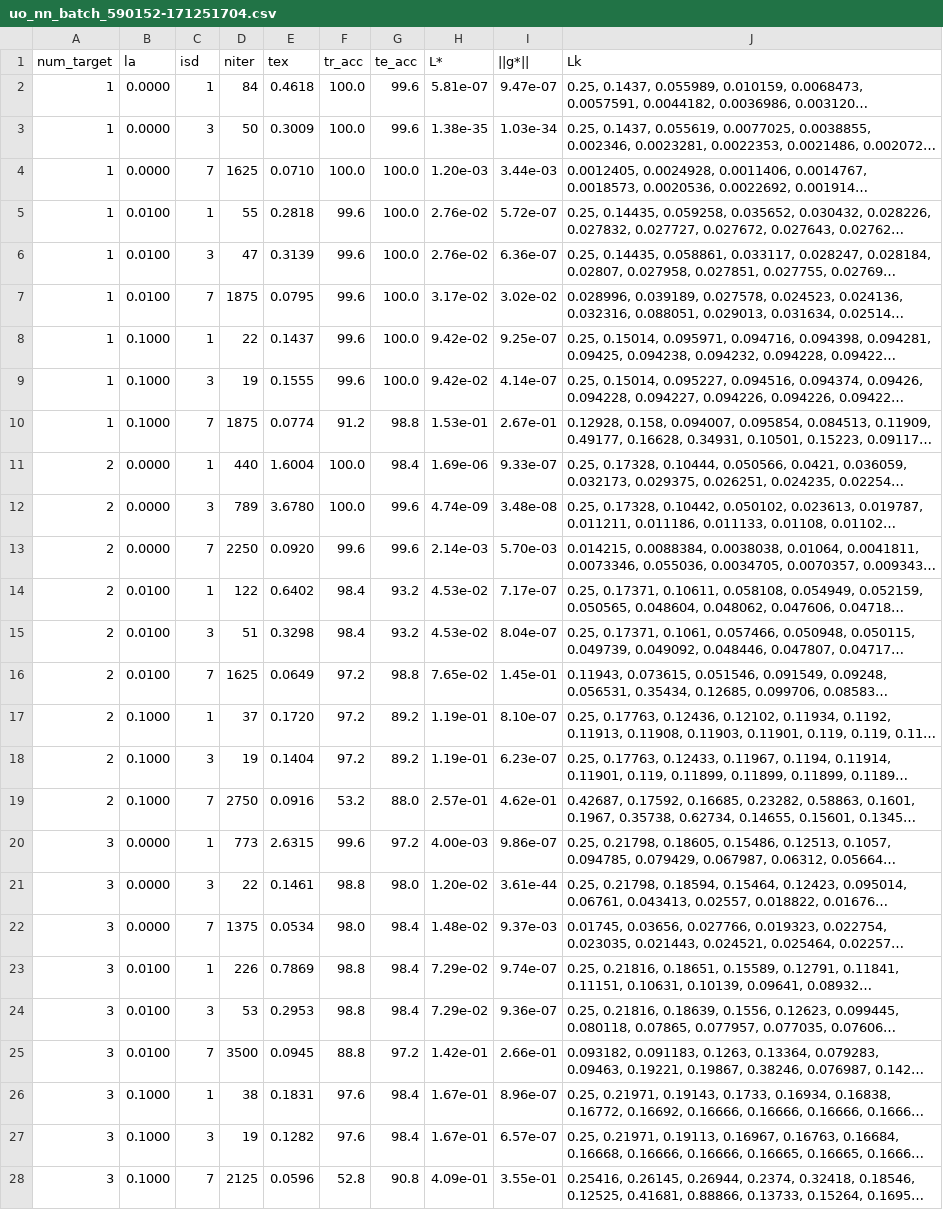
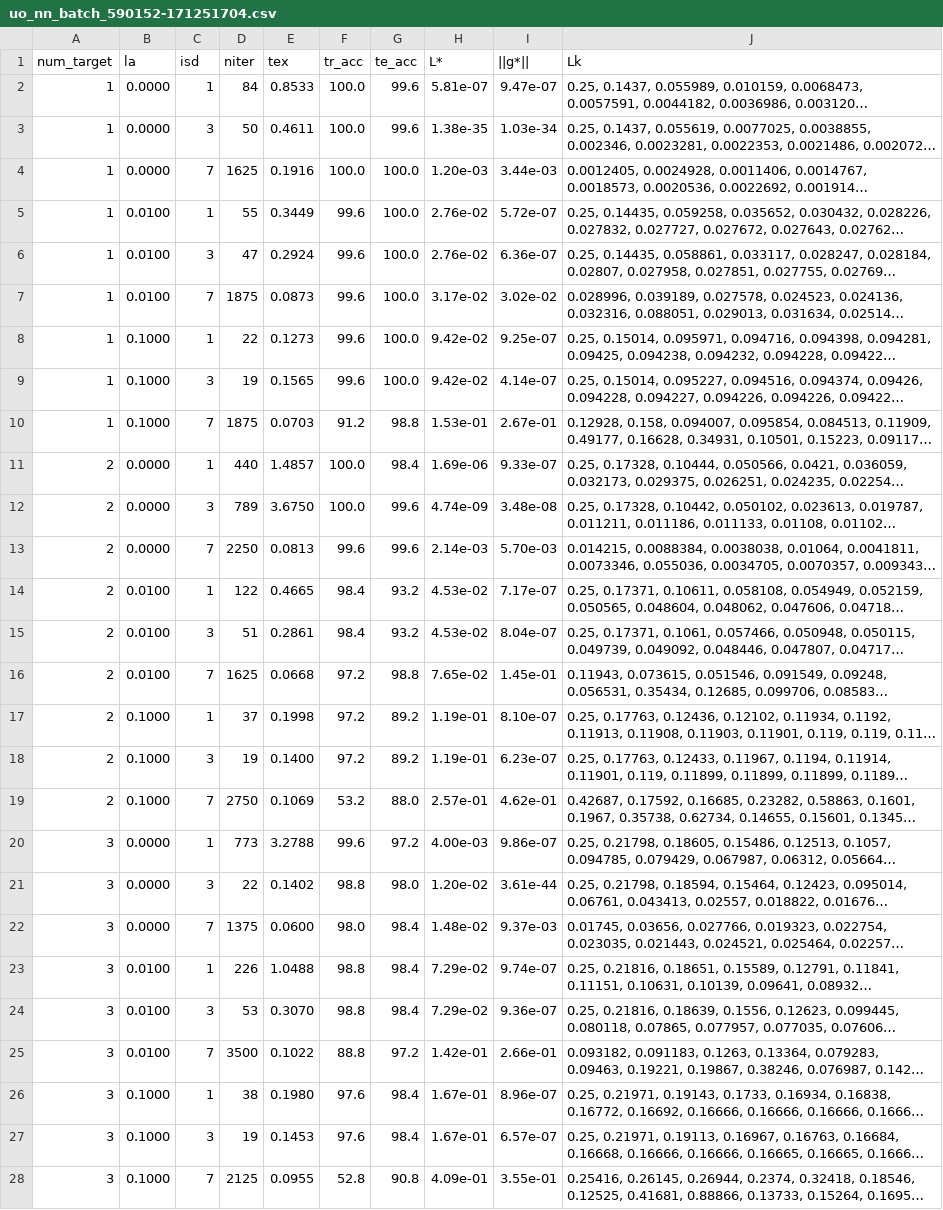
Before and after one commit to carlosarboness/NN-Mathematical-Optimization, a CSV file: uo_nn_batch_590152-171251704.csv, drawn as a sheet; only a part is shown; long unchanged cells end in …; the diff covers the shown part only; the diff names each change by its address in the sheet, - before the commit and + after, or states it on an @@ line.

```diff
--- a/uo_nn_batch_590152-171251704.csv
+++ b/uo_nn_batch_590152-171251704.csv
-E2 (tex): 0.4618
+E2 (tex): 0.8533
-E3 (tex): 0.3009
+E3 (tex): 0.4611
-E4 (tex): 0.0710
+E4 (tex): 0.1916
-E5 (tex): 0.2818
+E5 (tex): 0.3449
-E6 (tex): 0.3139
+E6 (tex): 0.2924
-E7 (tex): 0.0795
+E7 (tex): 0.0873
-E8 (tex): 0.1437
+E8 (tex): 0.1273
-E9 (tex): 0.1555
+E9 (tex): 0.1565
-E10 (tex): 0.0774
+E10 (tex): 0.0703
-E11 (tex): 1.6004
+E11 (tex): 1.4857
-E12 (tex): 3.6780
+E12 (tex): 3.6750
-E13 (tex): 0.0920
+E13 (tex): 0.0813
-E14 (tex): 0.6402
+E14 (tex): 0.4665
-E15 (tex): 0.3298
+E15 (tex): 0.2861
-E16 (tex): 0.0649
+E16 (tex): 0.0668
-E17 (tex): 0.1720
+E17 (tex): 0.1998
-E18 (tex): 0.1404
+E18 (tex): 0.1400
-E19 (tex): 0.0916
+E19 (tex): 0.1069
-E20 (tex): 2.6315
+E20 (tex): 3.2788
-E21 (tex): 0.1461
+E21 (tex): 0.1402
-E22 (tex): 0.0534
+E22 (tex): 0.0600
-E23 (tex): 0.7869
+E23 (tex): 1.0488
-E24 (tex): 0.2953
+E24 (tex): 0.3070
-E25 (tex): 0.0945
+E25 (tex): 0.1022
-E26 (tex): 0.1831
+E26 (tex): 0.1980
-E27 (tex): 0.1282
+E27 (tex): 0.1453
-E28 (tex): 0.0596
+E28 (tex): 0.0955
```
Also changed, not shown: 63 edited cells elsewhere in this file, 2 other files.
